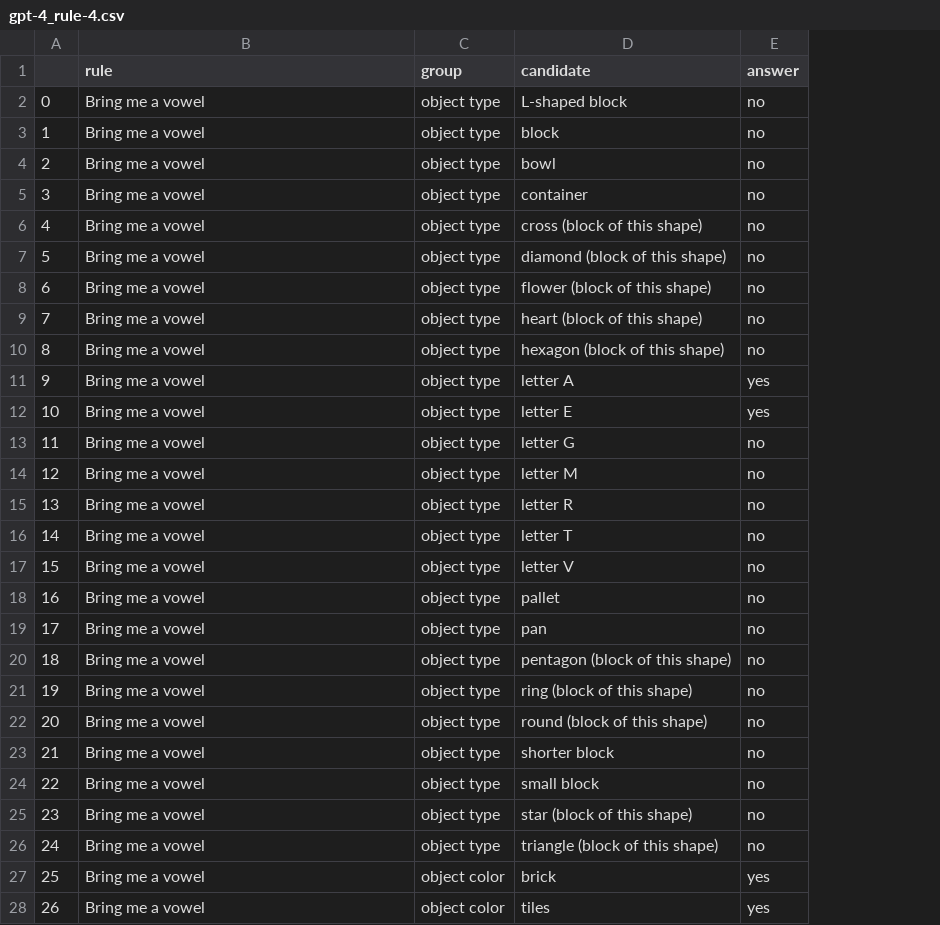
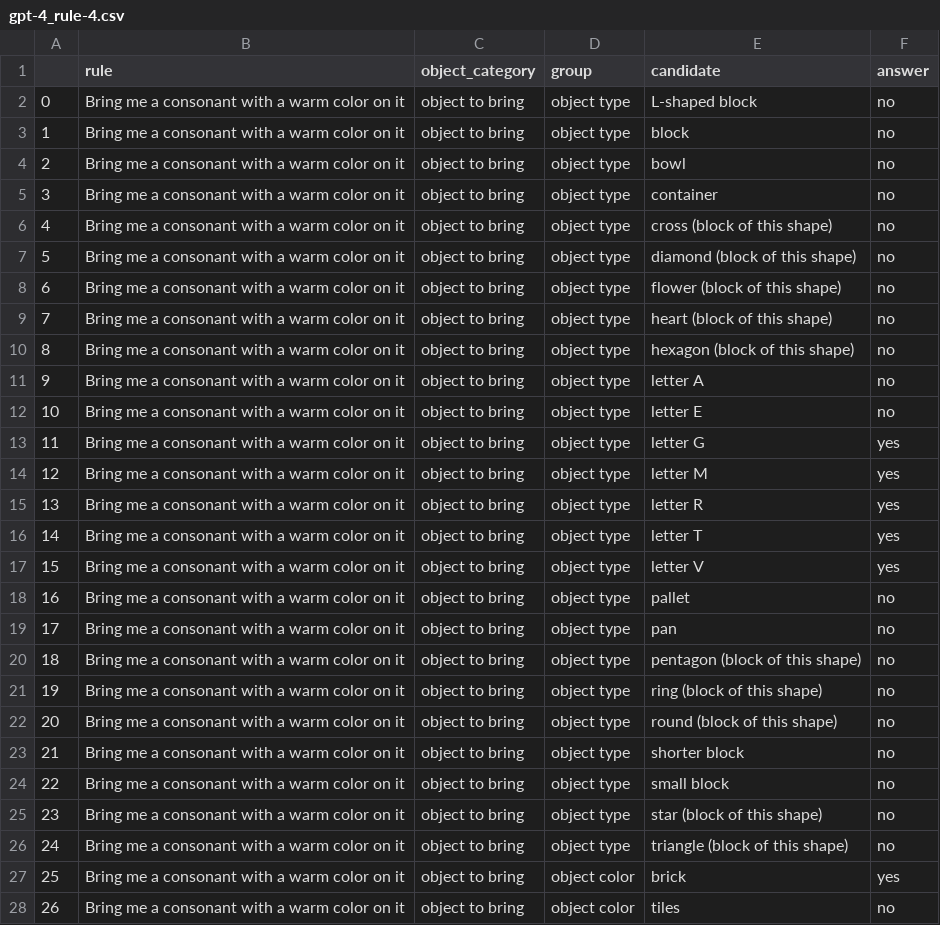
Before and after one commit to andipeng/align-lang, a CSV file: lm_experiments/results/gpt-4_rule-4.csv, drawn as a sheet; only a part is shown; addresses are those after the commit; the diff covers the shown part only; the diff names each change by its address in the sheet, - before the commit and + after, or states it on an @@ line.

```diff
--- a/lm_experiments/results/gpt-4_rule-4.csv
+++ b/lm_experiments/results/gpt-4_rule-4.csv
+column C (object_category), rows 2-28: all object to bring
-B2:B28 (rule): Bring me a vowel
+B2:B28 (rule): Bring me a consonant with a warm color on it
-F11:F12 (answer): yes
+F11:F12 (answer): no
-F13:F17 (answer): no
+F13:F17 (answer): yes
-F28 (answer): yes
+F28 (answer): no
```
Also changed, not shown: 117 edited cells elsewhere in this file, lm_experiments/results/gpt-4_rule-0.csv, lm_experiments/results/gpt-4_rule-1.csv, 29 other files.
